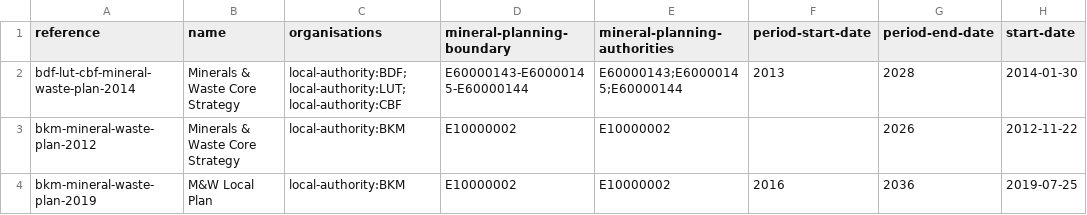
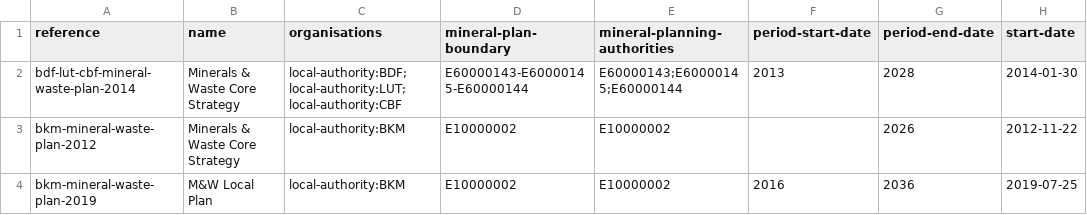
Before and after one commit to digital-land/local-plan-extractor, a CSV file: dataset/mineral-plan.csv, drawn as a sheet; only a part is shown; the diff names each change by its address in the sheet, - before the commit and + after, or states it on an @@ line.

Commit message:
Fix header typo in mineral-plan.csv

```diff
--- a/dataset/mineral-plan.csv
+++ b/dataset/mineral-plan.csv
-D1: mineral-planning-boundary
+D1: mineral-plan-boundary
```
